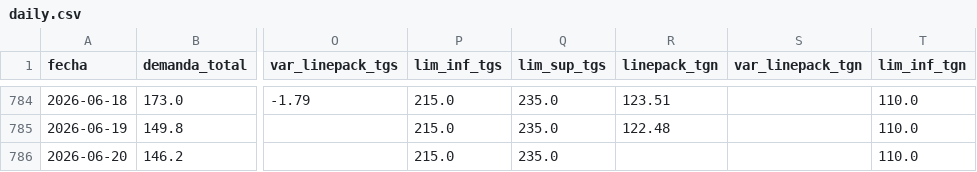
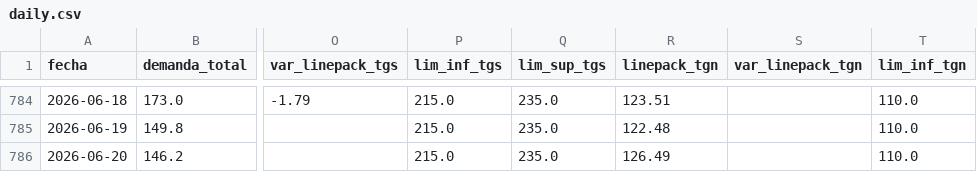
Before and after one commit to mpodeley/estado-del-sistema, a CSV file: data/daily.csv, drawn as a sheet; only a part is shown, gaps mark what is left out; the diff names each change by its address in the sheet, - before the commit and + after, or states it on an @@ line.

```diff
--- a/data/daily.csv
+++ b/data/daily.csv
-R786 (linepack_tgn): (empty)
+R786 (linepack_tgn): 126.49
```
Also changed, not shown: 2 other files.
